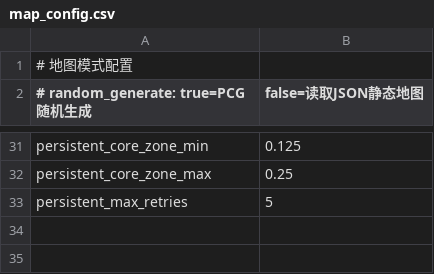
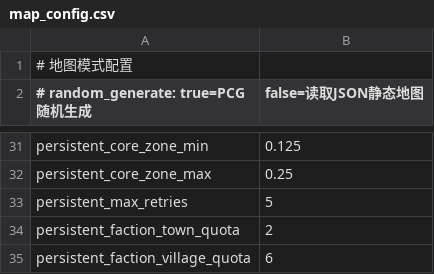
Before and after one commit to lwbiuchsjk/tile-adventure, a CSV file: assets/config/map_config.csv, drawn as a sheet; only a part is shown, gaps mark what is left out; the diff names each change by its address in the sheet, - before the commit and + after, or states it on an @@ line.

Commit message:
feat(M2): 三桶下限提升为配置 + 入口配置自检 + 等级显示完整化
参数化（双方共享一套下限配置）
- map_config.csv 新增 persistent_faction_town_quota=2 /
  persistent_faction_village_quota=6
- MapGenerator.GenerateConfig + PersistentSlotGenerator.GenConfig
  同步加字段并透传
- _paint_minimum / _validate 改读 config，不再硬编码 2/6
- WorldMap._load_pcg 加两键加载

入口配置自检（避免 max_retries 后才报错的延迟路径）
- PersistentSlotGenerator.generate() 入口加 _validate_config 调用
- 失败立即 push_error + 返回空数组
- 13 项检查分四类：基础几何 / 配比一致 / 容量约束 /
  算法参数；下限合计 == 总数时 push_warning 提示中立桶为 0
- 错误信息格式统一：字段名+当前值 + 期望条件 +
  对应 map_config.csv 配置键名（直接定位修复点）

视觉
- WorldMap 临时绘制：等级数字无条件显示（村0/镇0/核3），
  M5 升级后视觉一致；之前 if level > 0 跳过 0 导致只看到核3

测试
- test_m2_map_gen.gd 新增 _test_config_validation_traps 9 项用例
  覆盖每条非法路径与边界
- 总计 52/52 全绿（原 43 + 新 9）

```diff
--- a/assets/config/map_config.csv
+++ b/assets/config/map_config.csv
+row 34: persistent_faction_town_quota | 2
+row 35: persistent_faction_village_quota | 6
```
Also changed, not shown: 4 other files.
